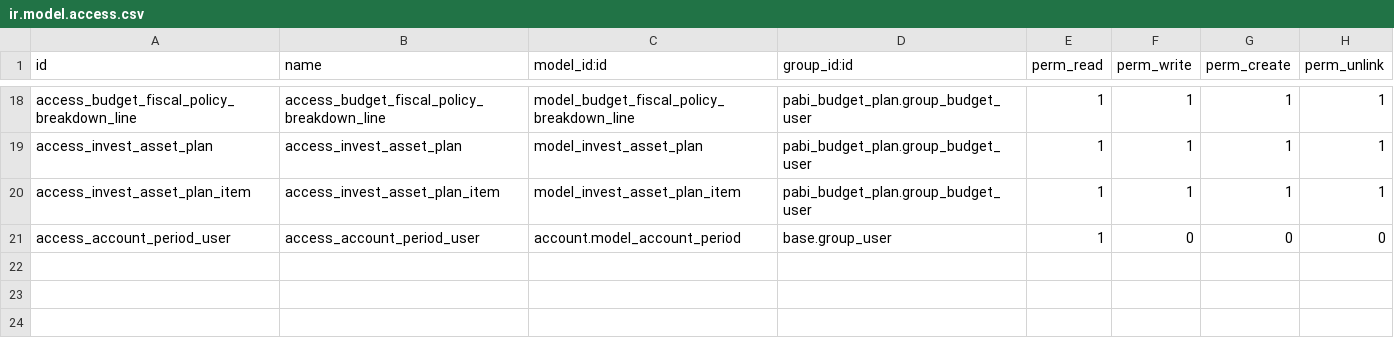
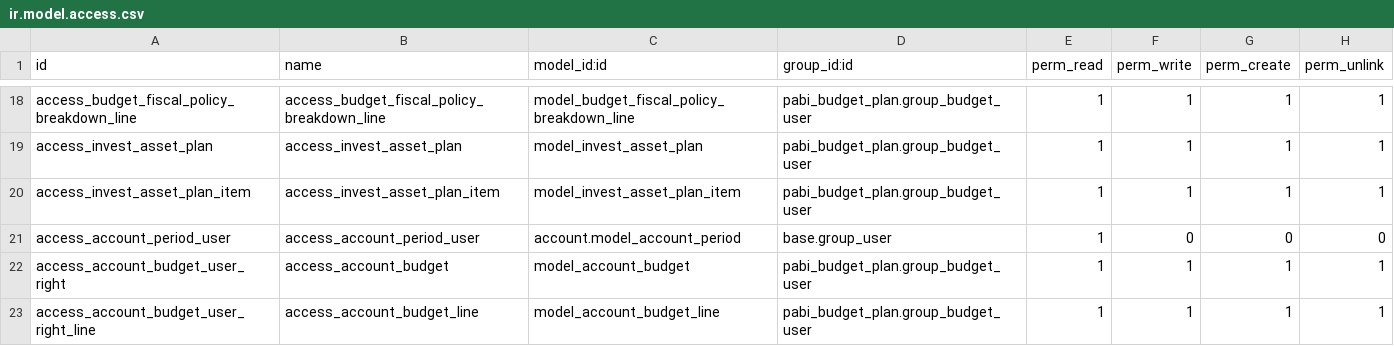
Before and after one commit to pabi2/pb2_addons, a CSV file: pabi_budget_plan/security/ir.model.access.csv, drawn as a sheet; only a part is shown, gaps mark what is left out; the diff names each change by its address in the sheet, - before the commit and + after, or states it on an @@ line.

Commit message:
fix 119

```diff
--- a/pabi_budget_plan/security/ir.model.access.csv
+++ b/pabi_budget_plan/security/ir.model.access.csv
+row 22: access_account_budget_user_right | access_account_budget | model_account_budget | pabi_budget_plan.group_budget_user | 1 | 1 | 1 | 1
+row 23: access_account_budget_user_right_line | access_account_budget_line | model_account_budget_line | pabi_budget_plan.group_budget_user | 1 | 1 | 1 | 1
```
